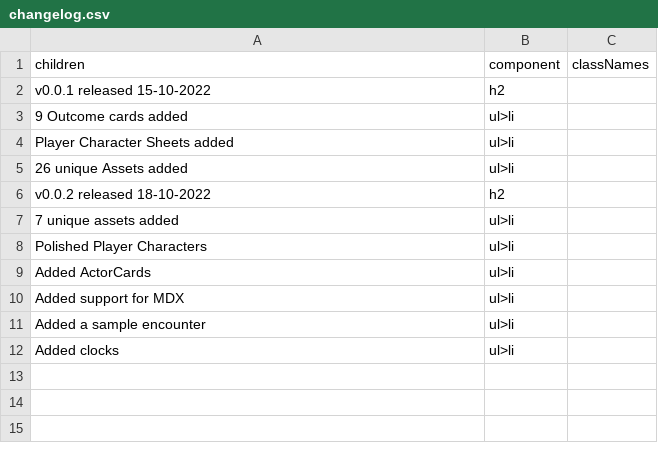
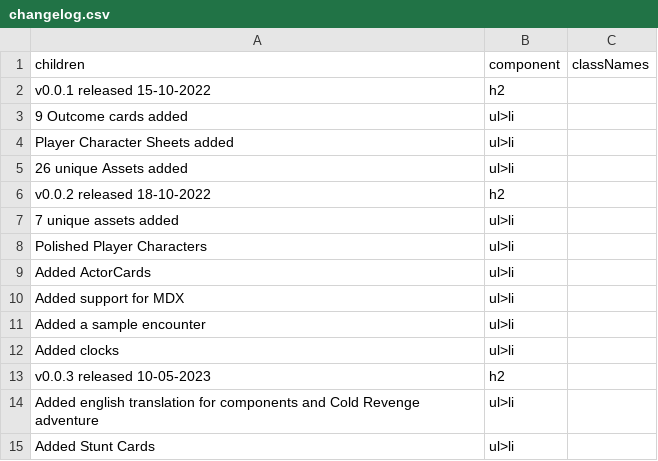
Before and after one commit to tomasreichmann/board-game-prototypes, a CSV file: src/prototypes/kick-ass-cards/data/changelog.csv, drawn as a sheet; the diff names each change by its address in the sheet, - before the commit and + after, or states it on an @@ line.

Commit message:
Stunts, translation fixes

```diff
--- a/src/prototypes/kick-ass-cards/data/changelog.csv
+++ b/src/prototypes/kick-ass-cards/data/changelog.csv
+row 13: v0.0.3 released 10-05-2023 | h2
+row 14: Added english translation for components and Cold Revenge adventure | ul>li
+row 15: Added Stunt Cards | ul>li
```
Also changed, not shown: src/prototypes/kick-ass-cards/data/effects-en.csv, src/prototypes/kick-ass-cards/data/outcomes-en.csv, 33 other files.
